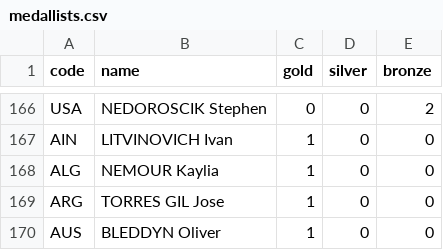
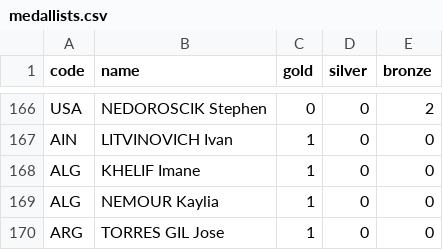
Before and after one commit to taniki/paris2024-data, a CSV file: datasets/medallists.csv, drawn as a sheet; only a part is shown, gaps mark what is left out; the shorter side is filled out with more unchanged rows.

```diff
--- a/datasets/medallists.csv
+++ b/datasets/medallists.csv
@@ -167,2 +167,3 @@ USA,NEDOROSCIK Stephen,0,0,2
 AIN,LITVINOVICH Ivan,1,0,0
+ALG,KHELIF Imane,1,0,0
 ALG,NEMOUR Kaylia,1,0,0
```
Also changed, not shown: datasets/medal_countries.long.auto.csv, datasets/medal_countries.wide.auto.csv, 1 other file.
